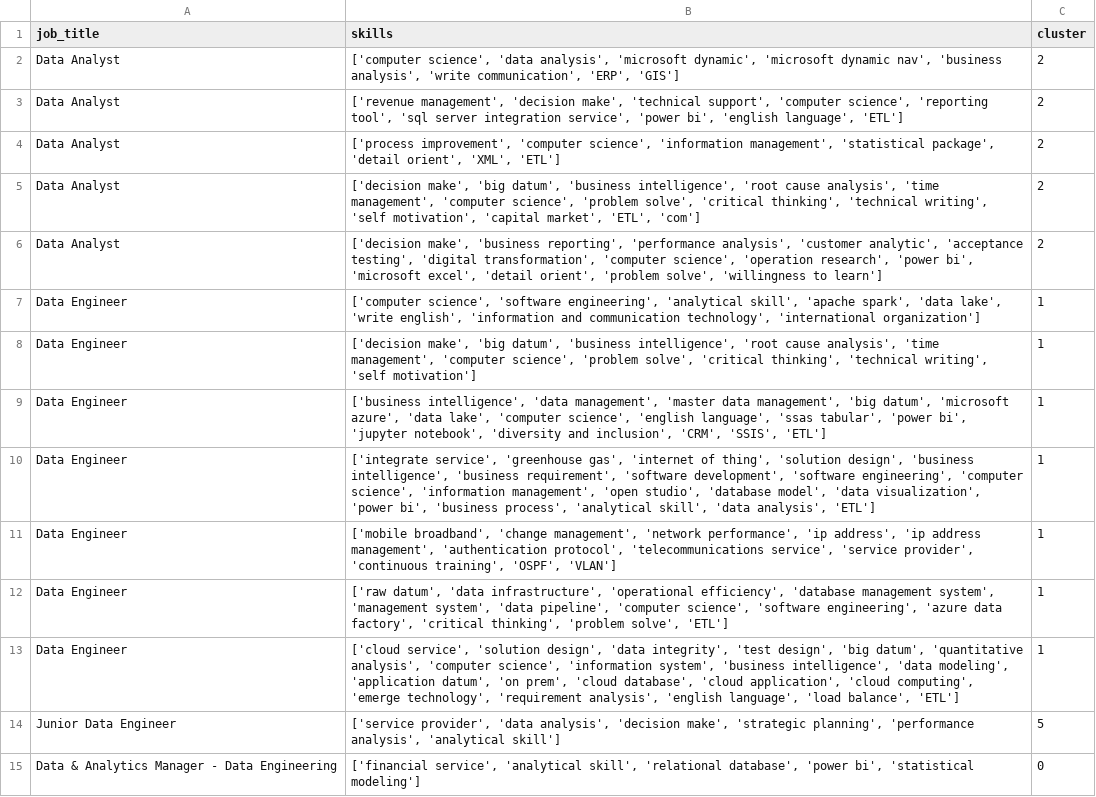
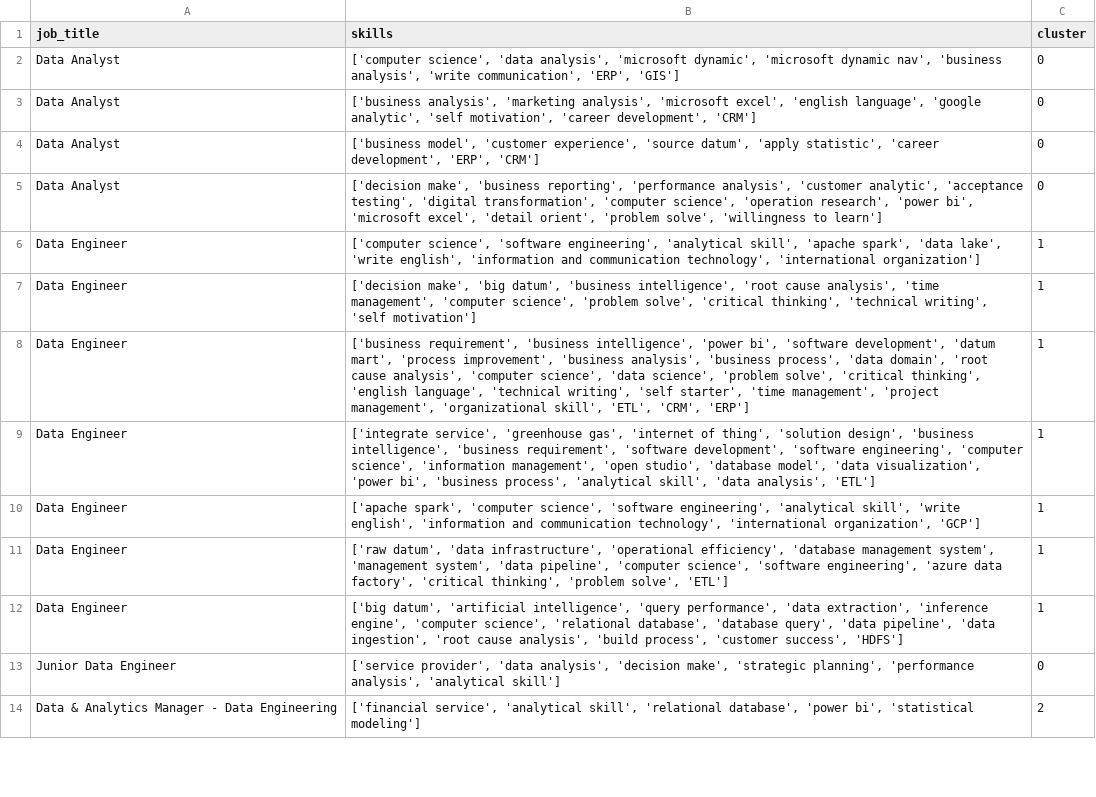
Before and after one commit to AsteriosDS/Greek-Data-Jobs-Clustering, a CSV file: skill_df.csv, drawn as a sheet; only a part is shown; the diff covers the shown part only.

```diff
--- a/skill_df.csv
+++ b/skill_df.csv
@@ -1,15 +1,14 @@
 job_title,skills,cluster
-Data Analyst,"['computer science', 'data analysis', 'microsoft dynamic', 'microsoft dynamic nav', 'business analysis', 'write communication', 'ERP', 'GIS']",2
-Data Analyst,"['revenue management', 'decision make', 'technical support', 'computer science', 'reporting tool', 'sql server integration service', 'power bi', 'english language', 'ETL']",2
-Data Analyst,"['process improvement', 'computer science', 'information management', 'statistical package', 'detail orient', 'XML', 'ETL']",2
-Data Analyst,"['decision make', 'big datum', 'business intelligence', 'root cause analysis', 'time management', 'computer science', 'problem solve', 'critical thinking', 'technical writing', 'self motivation', 'capital market', 'ETL', 'com']",2
-Data Analyst,"['decision make', 'business reporting', 'performance analysis', 'customer analytic', 'acceptance testing', 'digital transformation', 'computer science', 'operation research', 'power bi', 'microsoft excel', 'detail orient', 'problem solve', 'willingness to learn']",2
+Data Analyst,"['computer science', 'data analysis', 'microsoft dynamic', 'microsoft dynamic nav', 'business analysis', 'write communication', 'ERP', 'GIS']",0
+Data Analyst,"['business analysis', 'marketing analysis', 'microsoft excel', 'english language', 'google analytic', 'self motivation', 'career development', 'CRM']",0
+Data Analyst,"['business model', 'customer experience', 'source datum', 'apply statistic', 'career development', 'ERP', 'CRM']",0
+Data Analyst,"['decision make', 'business reporting', 'performance analysis', 'customer analytic', 'acceptance testing', 'digital transformation', 'computer science', 'operation research', 'power bi', 'microsoft excel', 'detail orient', 'problem solve', 'willingness to learn']",0
 Data Engineer,"['computer science', 'software engineering', 'analytical skill', 'apache spark', 'data lake', 'write english', 'information and communication technology', 'international organization']",1
 Data Engineer,"['decision make', 'big datum', 'business intelligence', 'root cause analysis', 'time management', 'computer science', 'problem solve', 'critical thinking', 'technical writing', 'self motivation']",1
-Data Engineer,"['business intelligence', 'data management', 'master data management', 'big datum', 'microsoft azure', 'data lake', 'computer science', 'english language', 'ssas tabular', 'power bi', 'jupyter notebook', 'diversity and inclusion', 'CRM', 'SSIS', 'ETL']",1
+Data Engineer,"['business requirement', 'business intelligence', 'power bi', 'software development', 'datum mart', 'process improvement', 'business analysis', 'business process', 'data domain', 'root cause analysis', 'computer science', 'data science', 'problem solve', 'critical thinking', 'english language', 'technical writing', 'self starter', 'time management', 'project management', 'organizational skill', 'ETL', 'CRM', 'ERP']",1
 Data Engineer,"['integrate service', 'greenhouse gas', 'internet of thing', 'solution design', 'business intelligence', 'business requirement', 'software development', 'software engineering', 'computer science', 'information management', 'open studio', 'database model', 'data visualization', 'power bi', 'business process', 'analytical skill', 'data analysis', 'ETL']",1
-Data Engineer,"['mobile broadband', 'change management', 'network performance', 'ip address', 'ip address management', 'authentication protocol', 'telecommunications service', 'service provider', 'continuous training', 'OSPF', 'VLAN']",1
+Data Engineer,"['apache spark', 'computer science', 'software engineering', 'analytical skill', 'write english', 'information and communication technology', 'international organization', 'GCP']",1
 Data Engineer,"['raw datum', 'data infrastructure', 'operational efficiency', 'database management system', 'management system', 'data pipeline', 'computer science', 'software engineering', 'azure data factory', 'critical thinking', 'problem solve', 'ETL']",1
-Data Engineer,"['cloud service', 'solution design', 'data integrity', 'test design', 'big datum', 'quantitative analysis', 'computer science', 'information system', 'business intelligence', 'data modeling', 'application datum', 'on prem', 'cloud database', 'cloud application', 'cloud computing', 'emerge technology', 'requirement analysis', 'english language', 'load balance', 'ETL']",1
-Junior Data Engineer,"['service provider', 'data analysis', 'decision make', 'strategic planning', 'performance analysis', 'analytical skill']",5
-Data & Analytics Manager - Data Engineering,"['financial service', 'analytical skill', 'relational database', 'power bi', 'statistical modeling']",0
+Data Engineer,"['big datum', 'artificial intelligence', 'query performance', 'data extraction', 'inference engine', 'computer science', 'relational database', 'database query', 'data pipeline', 'data ingestion', 'root cause analysis', 'build process', 'customer success', 'HDFS']",1
+Junior Data Engineer,"['service provider', 'data analysis', 'decision make', 'strategic planning', 'performance analysis', 'analytical skill']",0
+Data & Analytics Manager - Data Engineering,"['financial service', 'analytical skill', 'relational database', 'power bi', 'statistical modeling']",2
```
Also changed, not shown: 6 added rows, 5 removed rows and 13 edited cells elsewhere in this file, df_c.csv, embeddings_3d.csv, 3 other files.
